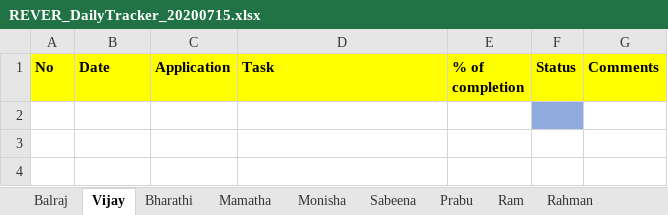
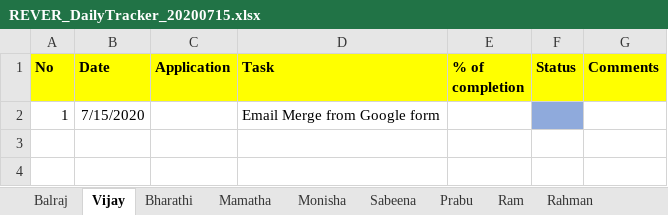
Before and after one commit to tcbalaji/DailyTracker, an Excel workbook: REVER_DailyTracker_20200715.xlsx, sheet Vijay, drawn as a sheet; only a part is shown; values as stored, in another font and other column widths than the file's, no borders; the diff names each change by its address in the sheet, - before the commit and + after, or states it on an @@ line.

```diff
--- a/REVER_DailyTracker_20200715.xlsx (sheet Vijay)
+++ b/REVER_DailyTracker_20200715.xlsx (sheet Vijay)
-row 2: (empty)
+row 2: 1 | 7/15/2020 |  | Email Merge from Google form
```
Also changed, not shown: REVER_DailyTracker_20200714.xlsx, REVER_DailyTracker_20200716.xlsx.
